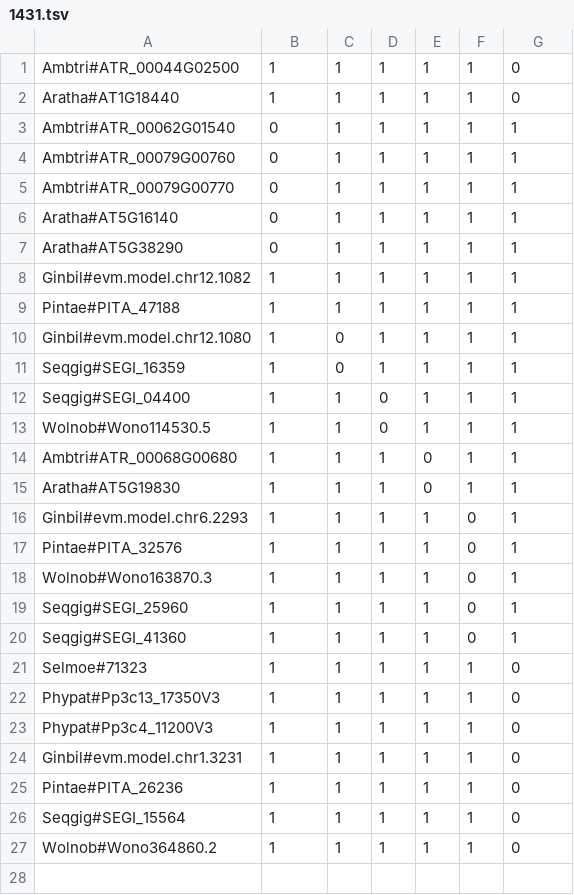
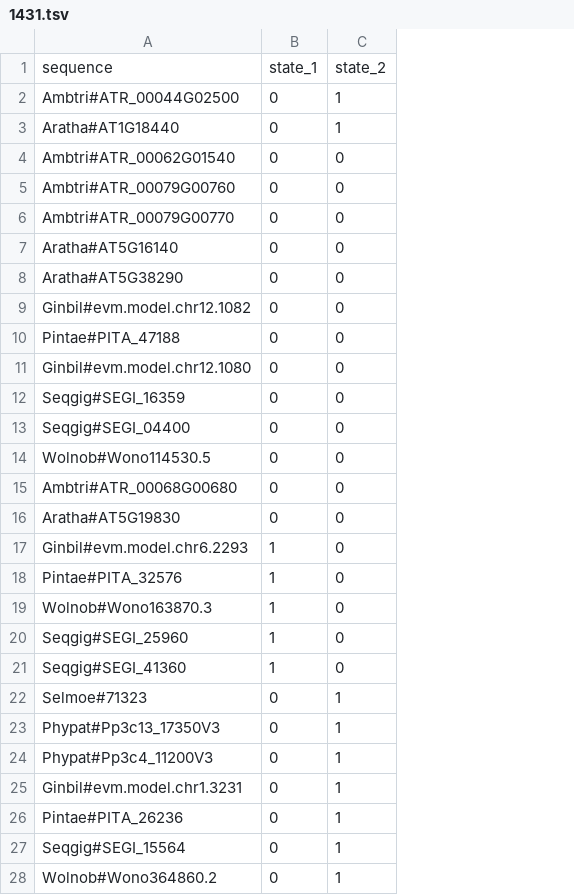
Before and after one commit to dpl10/SOS, a TSV file: test_trees/group1_Veronica/1431.tsv, drawn as a sheet; removed rows and columns are numbered as before the commit, all else as after; the diff names each change by its address in the sheet, - before the commit and + after, or states it on an @@ line.

```diff
--- a/test_trees/group1_Veronica/1431.tsv
+++ b/test_trees/group1_Veronica/1431.tsv
-column C, rows 1-27: 1 | 1 | 1 | 1 | 1 | 1 | 1 | 1 | 1 | 0 | 0 | 1 | 1 | 1 | 1 | 1 | 1 | 1 | 1 | 1 | 1 | 1 | 1 | 1 | 1 | 1 | 1
-column D, rows 1-27: 1 | 1 | 1 | 1 | 1 | 1 | 1 | 1 | 1 | 1 | 1 | 0 | 0 | 1 | 1 | 1 | 1 | 1 | 1 | 1 | 1 | 1 | 1 | 1 | 1 | 1 | 1
-column E, rows 1-27: 1 | 1 | 1 | 1 | 1 | 1 | 1 | 1 | 1 | 1 | 1 | 1 | 1 | 0 | 0 | 1 | 1 | 1 | 1 | 1 | 1 | 1 | 1 | 1 | 1 | 1 | 1
-column F, rows 1-27: 1 | 1 | 1 | 1 | 1 | 1 | 1 | 1 | 1 | 1 | 1 | 1 | 1 | 1 | 1 | 0 | 0 | 0 | 0 | 0 | 1 | 1 | 1 | 1 | 1 | 1 | 1
+row 1: sequence | state_1 | state_2
-B2:B3: 1
+B2:B3: 0
-C2:C3: 0
+C2:C3: 1
-C4:C21: 1
+C4:C21: 0
-B9:B16: 1
+B9:B16: 0
-B22:B28: 1
+B22:B28: 0
-C22:C28: 0
+C22:C28: 1
```
Also changed, not shown: test_trees/group1_Veronica/1341.tsv, test_trees/group2_Nelson/1246.tsv, 28 other files.
